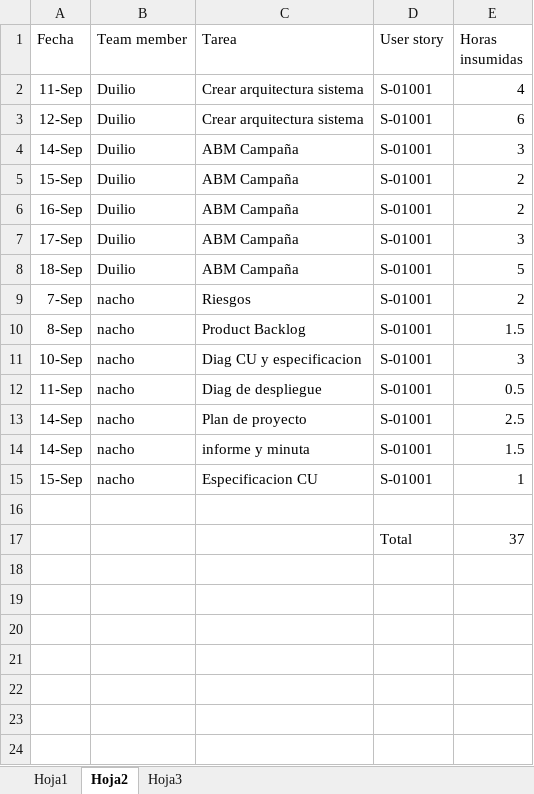
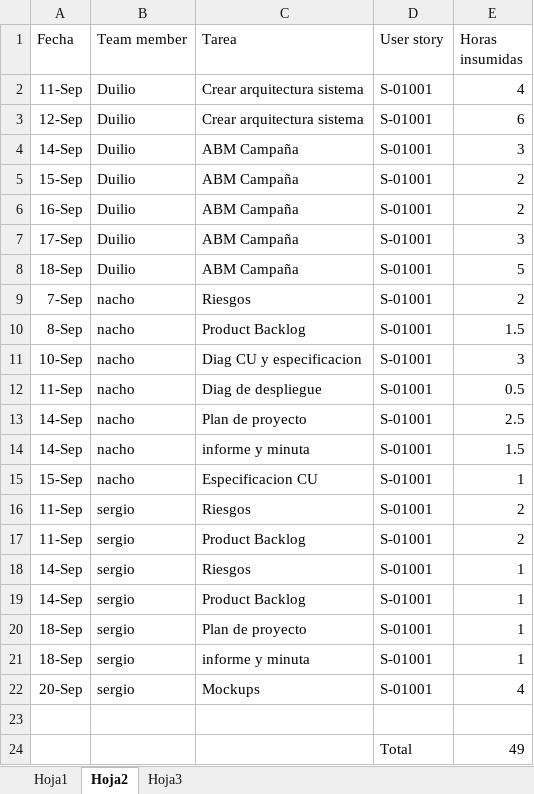
Before and after one commit to nicohen/bob-patinho, an Excel workbook: Documentacion/Minutas e informes/EarnedValue.xlsx, sheet Hoja2, drawn as a sheet; values as stored, in another font and other column widths than the file's, no borders; addresses are those after the commit; the diff names each change by its address in the sheet, - before the commit and + after, or states it on an @@ line.

Commit message:
Horas Sergio

```diff
--- a/Documentacion/Minutas e informes/EarnedValue.xlsx (sheet Hoja2)
+++ b/Documentacion/Minutas e informes/EarnedValue.xlsx (sheet Hoja2)
+row 16: 11-Sep | sergio | Riesgos | S-01001 | 2
+row 17: 11-Sep | sergio | Product Backlog | S-01001 | 2
+row 18: 14-Sep | sergio | Riesgos | S-01001 | 1
+row 19: 14-Sep | sergio | Product Backlog | S-01001 | 1
+row 20: 18-Sep | sergio | Plan de proyecto | S-01001 | 1
+row 21: 18-Sep | sergio | informe y minuta | S-01001 | 1
+row 22: 20-Sep | sergio | Mockups | S-01001 | 4
-E24 (Horas insumidas): 37
+E24 (Horas insumidas): 49
```
Also changed, not shown: sheet Hoja1, formulas that keep their value, charts or pictures.
